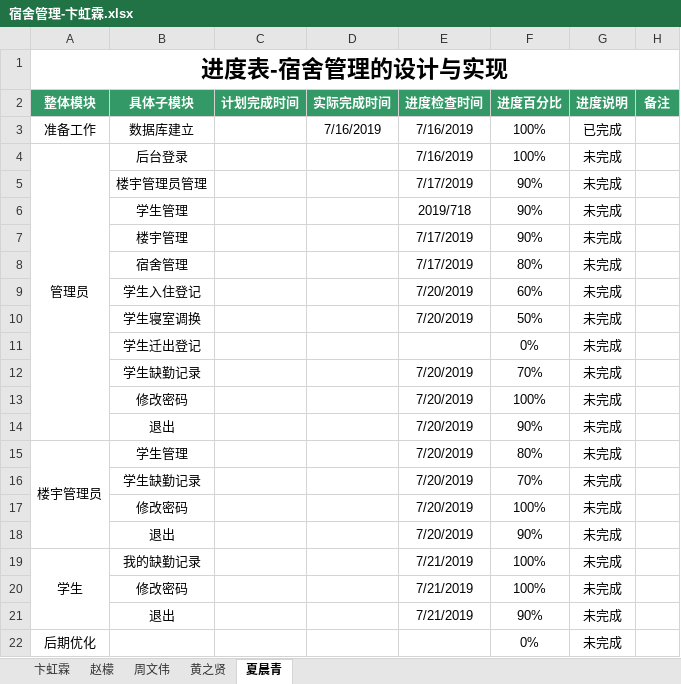
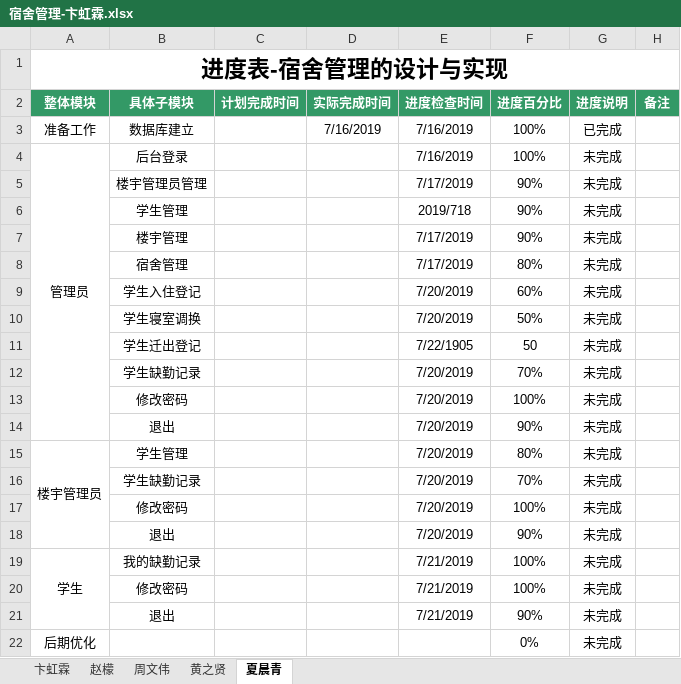
Before and after one commit to dormitory-bhl/dormitory, an Excel workbook: 宿舍管理-卞虹霖.xlsx, sheet 夏晨青, drawn as a sheet; values as stored, in another font and other column widths than the file's, no borders; the diff names each change by its address in the sheet, - before the commit and + after, or states it on an @@ line.

Commit message:
xcq

```diff
--- a/宿舍管理-卞虹霖.xlsx (sheet 夏晨青)
+++ b/宿舍管理-卞虹霖.xlsx (sheet 夏晨青)
-E11 (进度检查时间): (empty)
+E11 (进度检查时间): 7/22/1905
-F11 (进度百分比): 0%
+F11 (进度百分比): 50
```
